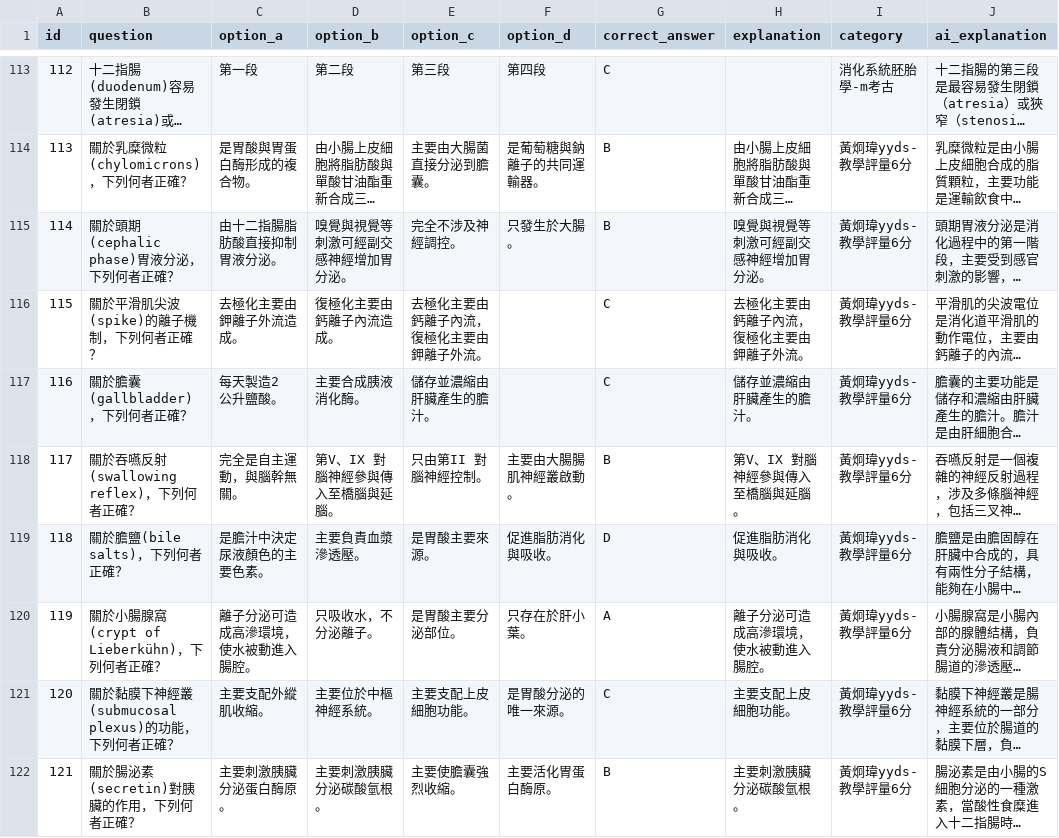
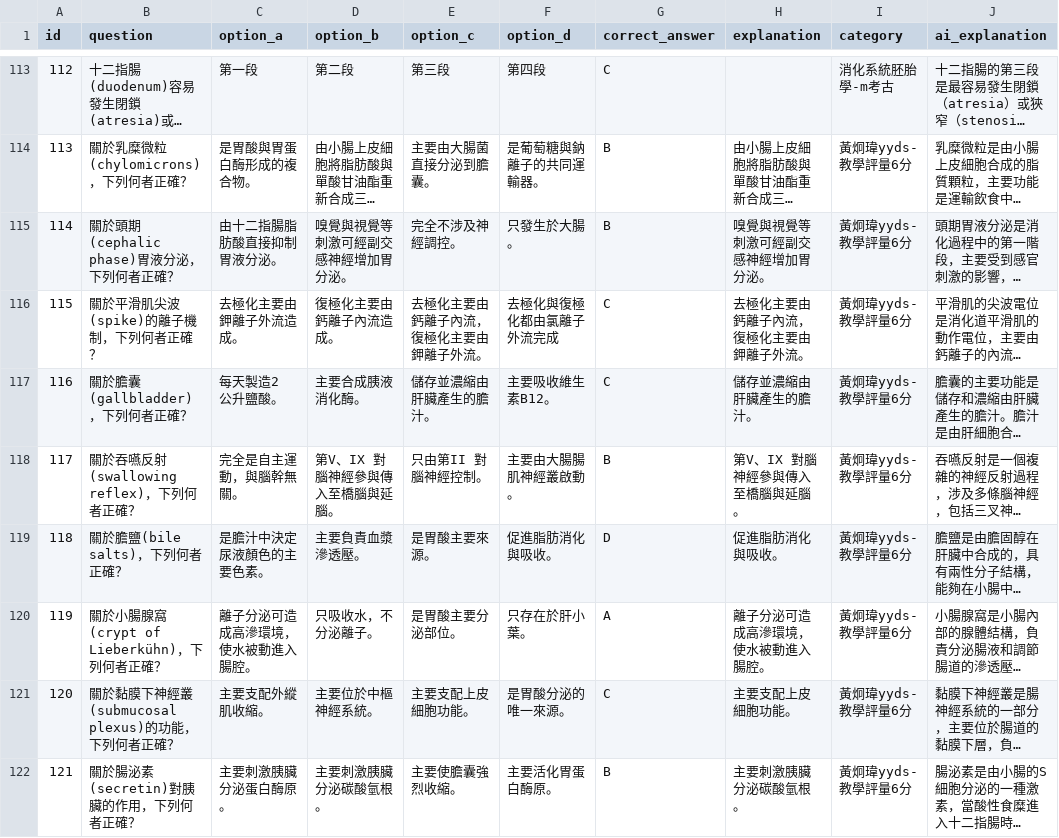
Before and after one commit to jimmy0922236561-cmd/my-quiz-website, a CSV file: quizzes/Block7_114_Mid.csv, drawn as a sheet; only a part is shown, gaps mark what is left out; long unchanged cells end in …; the diff names each change by its address in the sheet, - before the commit and + after, or states it on an @@ line.

Commit message:
quick update

```diff
--- a/quizzes/Block7_114_Mid.csv
+++ b/quizzes/Block7_114_Mid.csv
-F116 (option_d): (empty)
+F116 (option_d): 去極化與復極化都由氯離子外流完成
-F117 (option_d): (empty)
+F117 (option_d): 主要吸收維生素B12。
```
